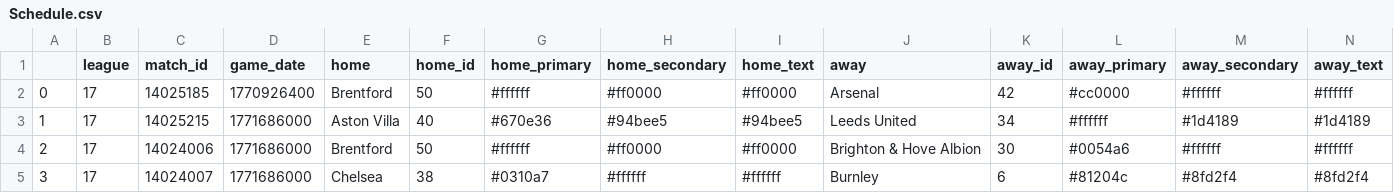
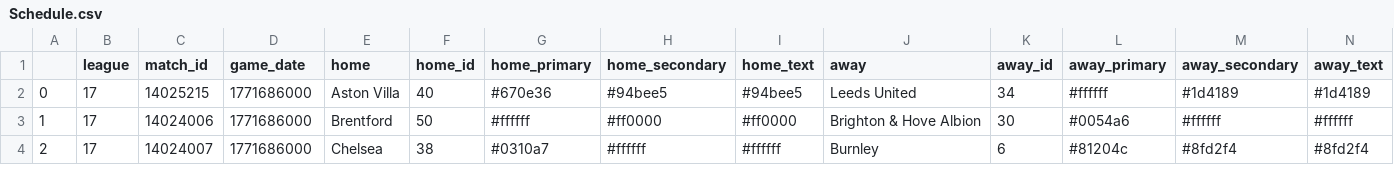
Before and after one commit to ajrb93/epl_analytics_app, a CSV file: data/Schedule.csv, drawn as a sheet; only a part is shown; removed rows and columns are numbered as before the commit, all else as after; rows hold the shown columns only; the diff names each change by its address in the sheet, - before the commit and + after, or states it on an @@ line.

```diff
--- a/data/Schedule.csv
+++ b/data/Schedule.csv
-row 2: 0 | 17 | 14025185 | 1770926400 | Brentford | 50 | #ffffff | #ff0000 | #ff0000 | Arsenal | 42 | #cc0000 | #ffffff | #ffffff
@@ column A renumbered from row 2 down @@
```
Also changed, not shown: 11 other files.
